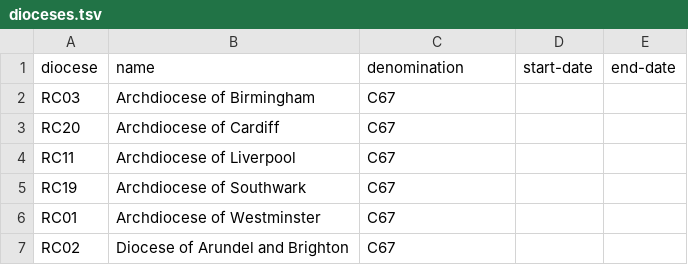
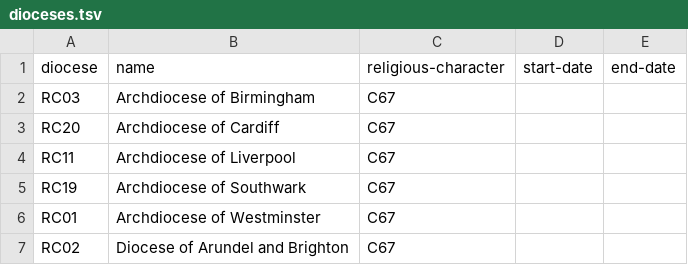
Before and after one commit to symroe/school-eng-data, a TSV file: data/alpha/diocese/dioceses.tsv, drawn as a sheet; only a part is shown.

Commit message:
Fix tsv headers in alpha data

```diff
--- a/data/alpha/diocese/dioceses.tsv
+++ b/data/alpha/diocese/dioceses.tsv
@@ -1,2 +1,2 @@
-diocese	name	denomination	start-date	end-date
+diocese	name	religious-character	start-date	end-date
 RC03	Archdiocese of Birmingham	C67		
```
